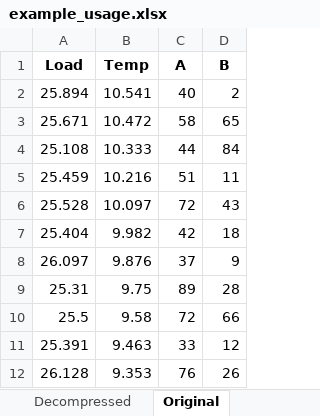
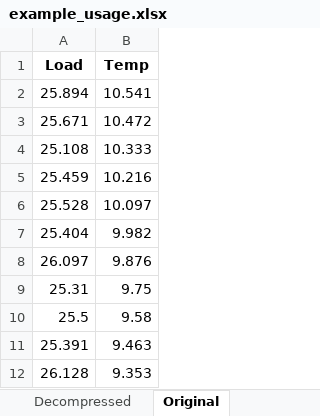
Before and after one commit to jonull93/TimeSeriesAggregation, an Excel workbook: data/input/example_usage.xlsx, sheet Original, drawn as a sheet; only a part is shown; values as stored, in another font and other column widths than the file's, no borders; the diff names each change by its address in the sheet, - before the commit and + after, or states it on an @@ line.

```diff
--- a/data/input/example_usage.xlsx (sheet Original)
+++ b/data/input/example_usage.xlsx (sheet Original)
-column C (A), rows 2-12: 40 | 58 | 44 | 51 | 72 | 42 | 37 | 89 | 72 | 33 | 76
-column D (B), rows 2-12: 2 | 65 | 84 | 11 | 43 | 18 | 9 | 28 | 66 | 12 | 26
```
Also changed, not shown: sheet Decompressed, sheet Aggregated, 10 other files.
